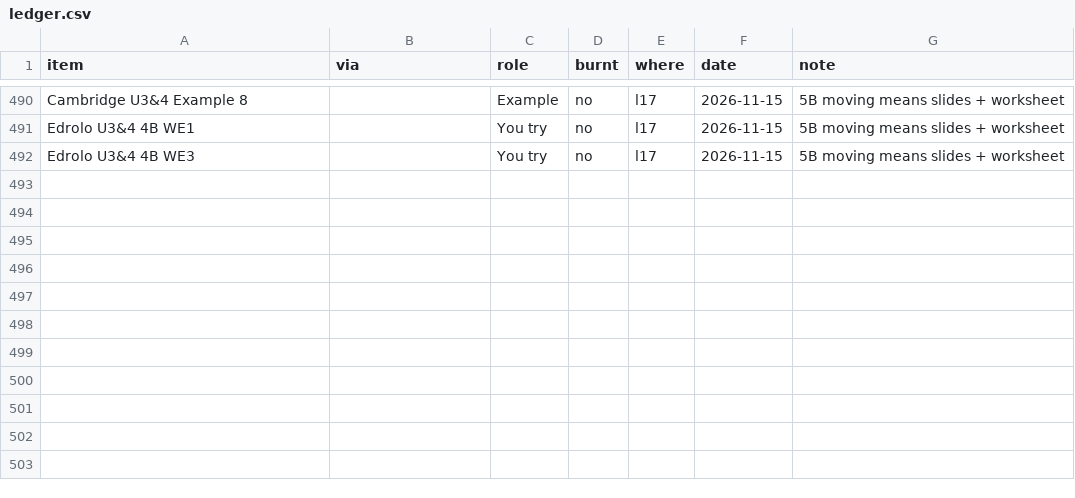
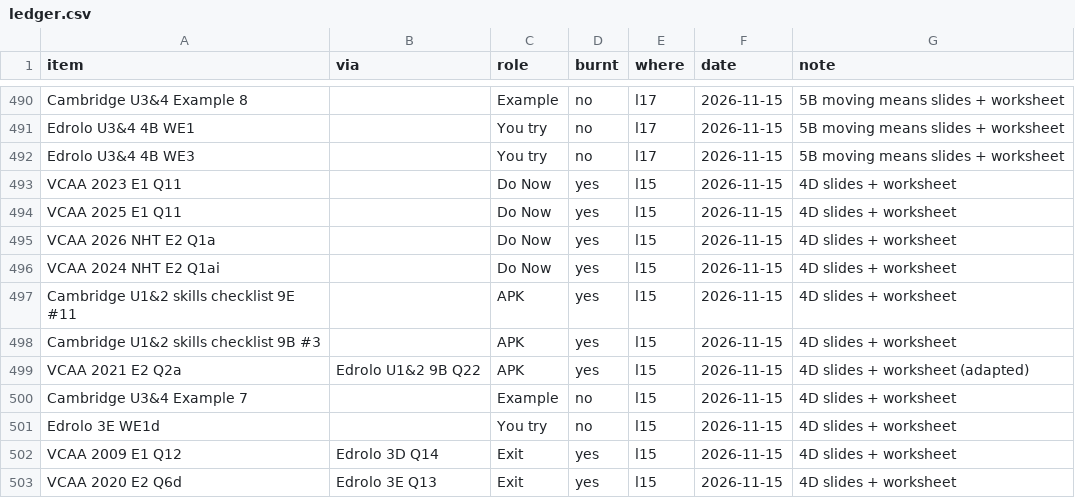
Before and after one commit to roccatalano/12MAG, a CSV file: tools/ledger.csv, drawn as a sheet; only a part is shown, gaps mark what is left out; the diff names each change by its address in the sheet, - before the commit and + after, or states it on an @@ line.

```diff
--- a/tools/ledger.csv
+++ b/tools/ledger.csv
+row 493: VCAA 2023 E1 Q11 |  | Do Now | yes | l15 | 2026-11-15 | 4D slides + worksheet
+row 494: VCAA 2025 E1 Q11 |  | Do Now | yes | l15 | 2026-11-15 | 4D slides + worksheet
+row 495: VCAA 2026 NHT E2 Q1a |  | Do Now | yes | l15 | 2026-11-15 | 4D slides + worksheet
+row 496: VCAA 2024 NHT E2 Q1ai |  | Do Now | yes | l15 | 2026-11-15 | 4D slides + worksheet
+row 497: Cambridge U1&2 skills checklist 9E #11 |  | APK | yes | l15 | 2026-11-15 | 4D slides + worksheet
+row 498: Cambridge U1&2 skills checklist 9B #3 |  | APK | yes | l15 | 2026-11-15 | 4D slides + worksheet
+row 499: VCAA 2021 E2 Q2a | Edrolo U1&2 9B Q22 | APK | yes | l15 | 2026-11-15 | 4D slides + worksheet (adapted)
+row 500: Cambridge U3&4 Example 7 |  | Example | no | l15 | 2026-11-15 | 4D slides + worksheet
+row 501: Edrolo 3E WE1d |  | You try | no | l15 | 2026-11-15 | 4D slides + worksheet
+row 502: VCAA 2009 E1 Q12 | Edrolo 3D Q14 | Exit | yes | l15 | 2026-11-15 | 4D slides + worksheet
+row 503: VCAA 2020 E2 Q6d | Edrolo 3E Q13 | Exit | yes | l15 | 2026-11-15 | 4D slides + worksheet
```
Also changed, not shown: 19 other files.
